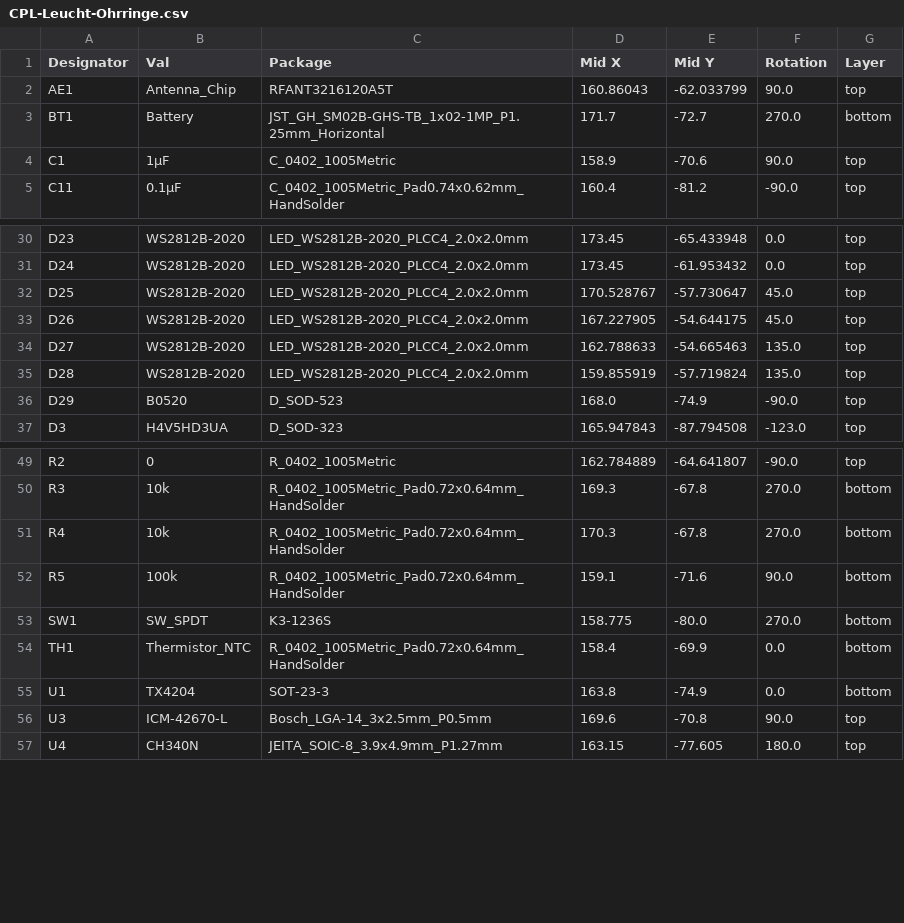
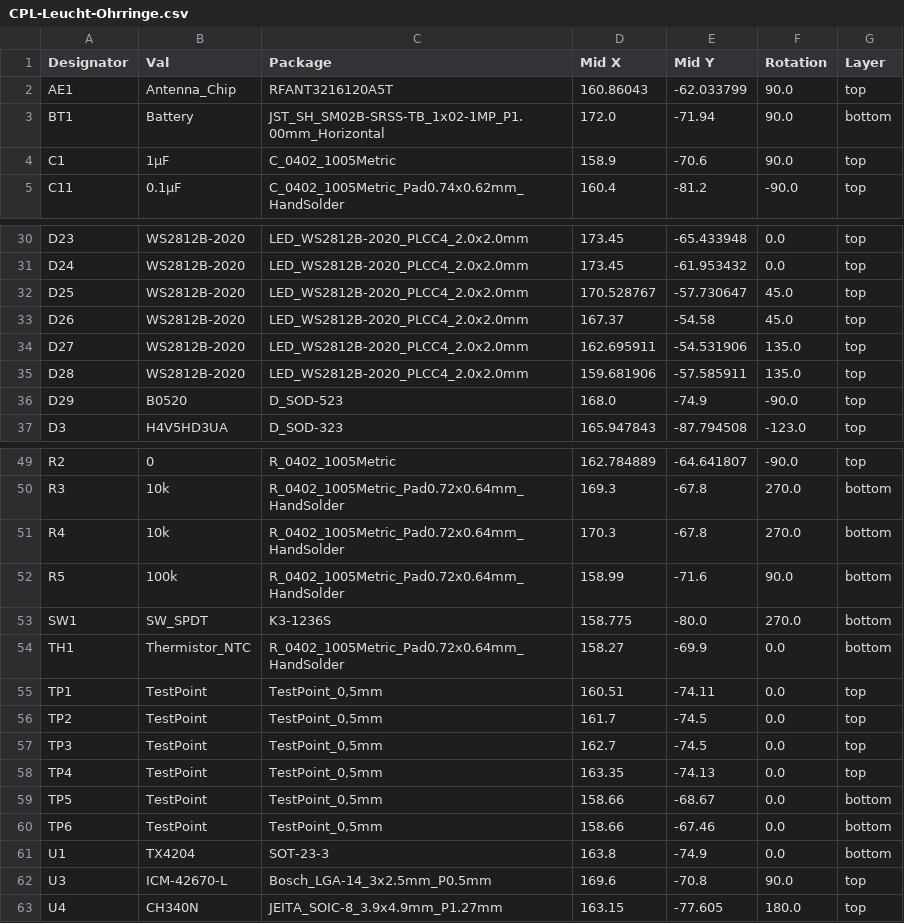
Before and after one commit to derdalaba/leucht-ohrringe, a CSV file: jlcpcb/production_files/CPL-Leucht-Ohrringe.csv, drawn as a sheet; only a part is shown, gaps mark what is left out.

```diff
--- a/jlcpcb/production_files/CPL-Leucht-Ohrringe.csv
+++ b/jlcpcb/production_files/CPL-Leucht-Ohrringe.csv
@@ -2,3 +2,3 @@ Designator,Val,Package,Mid X,Mid Y,Rotation,Layer
 AE1,Antenna_Chip,RFANT3216120A5T,160.86043,-62.033799,90.0,top
-BT1,Battery,JST_GH_SM02B-GHS-TB_1x02-1MP_P1.25mm_Horizontal,171.7,-72.7,270.0,bottom
+BT1,Battery,JST_SH_SM02B-SRSS-TB_1x02-1MP_P1.00mm_Horizontal,172.0,-71.94,90.0,bottom
 C1,1µF,C_0402_1005Metric,158.9,-70.6,90.0,top
@@ -32,5 +32,5 @@ D24,WS2812B-2020,LED_WS2812B-2020_PLCC4_2.0x2.0mm,173.45,-61.953432,0.0,top
 D25,WS2812B-2020,LED_WS2812B-2020_PLCC4_2.0x2.0mm,170.528767,-57.730647,45.0,top
-D26,WS2812B-2020,LED_WS2812B-2020_PLCC4_2.0x2.0mm,167.227905,-54.644175,45.0,top
-D27,WS2812B-2020,LED_WS2812B-2020_PLCC4_2.0x2.0mm,162.788633,-54.665463,135.0,top
-D28,WS2812B-2020,LED_WS2812B-2020_PLCC4_2.0x2.0mm,159.855919,-57.719824,135.0,top
+D26,WS2812B-2020,LED_WS2812B-2020_PLCC4_2.0x2.0mm,167.37,-54.58,45.0,top
+D27,WS2812B-2020,LED_WS2812B-2020_PLCC4_2.0x2.0mm,162.695911,-54.531906,135.0,top
+D28,WS2812B-2020,LED_WS2812B-2020_PLCC4_2.0x2.0mm,159.681906,-57.585911,135.0,top
 D29,B0520,D_SOD-523,168.0,-74.9,-90.0,top
@@ -51,5 +51,11 @@ R3,10k,R_0402_1005Metric_Pad0.72x0.64mm_HandSolder,169.3,-67.8,270.0,bottom
 R4,10k,R_0402_1005Metric_Pad0.72x0.64mm_HandSolder,170.3,-67.8,270.0,bottom
-R5,100k,R_0402_1005Metric_Pad0.72x0.64mm_HandSolder,159.1,-71.6,90.0,bottom
+R5,100k,R_0402_1005Metric_Pad0.72x0.64mm_HandSolder,158.99,-71.6,90.0,bottom
 SW1,SW_SPDT,K3-1236S,158.775,-80.0,270.0,bottom
-TH1,Thermistor_NTC,R_0402_1005Metric_Pad0.72x0.64mm_HandSolder,158.4,-69.9,0.0,bottom
+TH1,Thermistor_NTC,R_0402_1005Metric_Pad0.72x0.64mm_HandSolder,158.27,-69.9,0.0,bottom
+TP1,TestPoint,"TestPoint_0,5mm",160.51,-74.11,0.0,top
+TP2,TestPoint,"TestPoint_0,5mm",161.7,-74.5,0.0,top
+TP3,TestPoint,"TestPoint_0,5mm",162.7,-74.5,0.0,top
+TP4,TestPoint,"TestPoint_0,5mm",163.35,-74.13,0.0,top
+TP5,TestPoint,"TestPoint_0,5mm",158.66,-68.67,0.0,bottom
+TP6,TestPoint,"TestPoint_0,5mm",158.66,-67.46,0.0,bottom
 U1,TX4204,SOT-23-3,163.8,-74.9,0.0,bottom
```
Also changed, not shown: jlcpcb/production_files/BOM-Leucht-Ohrringe.csv, 18 other files.
